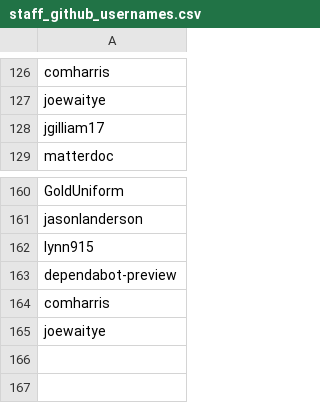
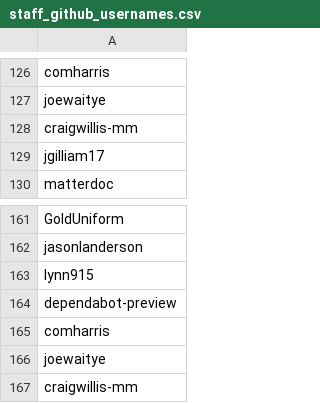
Before and after one commit to mattermost/mattermost-data-warehouse, a CSV file: transform/snowflake-dbt/data/staff_github_usernames.csv, drawn as a sheet; only a part is shown, gaps mark what is left out.

Commit message:
add craig

```diff
--- a/transform/snowflake-dbt/data/staff_github_usernames.csv
+++ b/transform/snowflake-dbt/data/staff_github_usernames.csv
@@ -127,2 +127,3 @@ comharris
 joewaitye
+craigwillis-mm
 jgilliam17
@@ -165 +166,2 @@ comharris
 joewaitye
+craigwillis-mm
```
